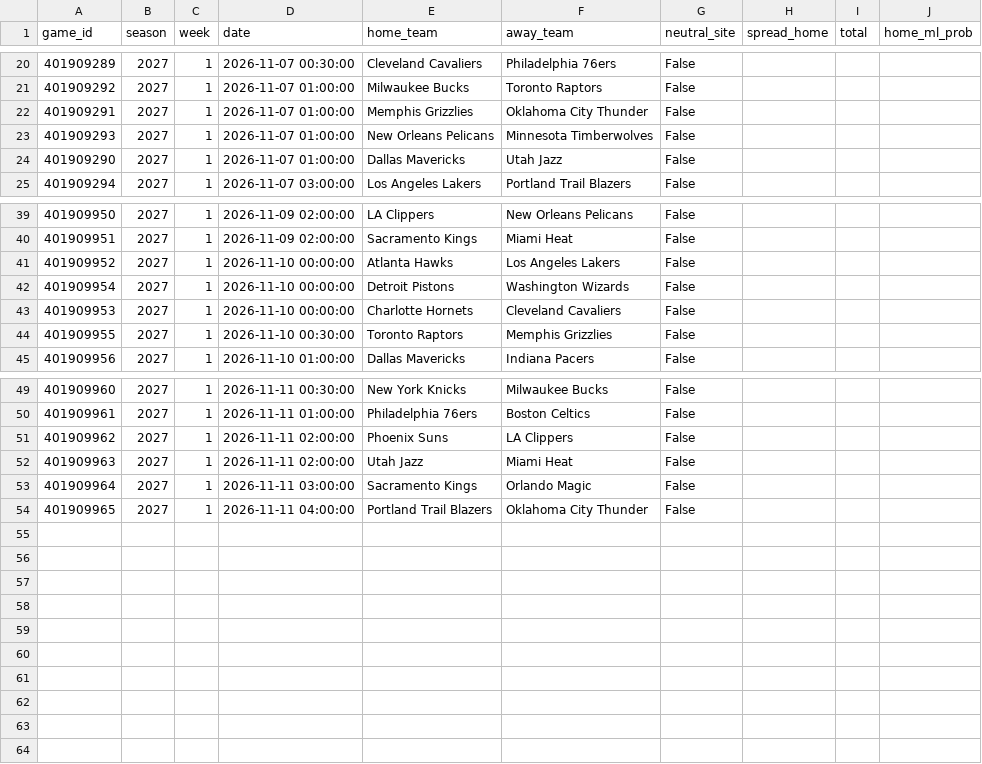
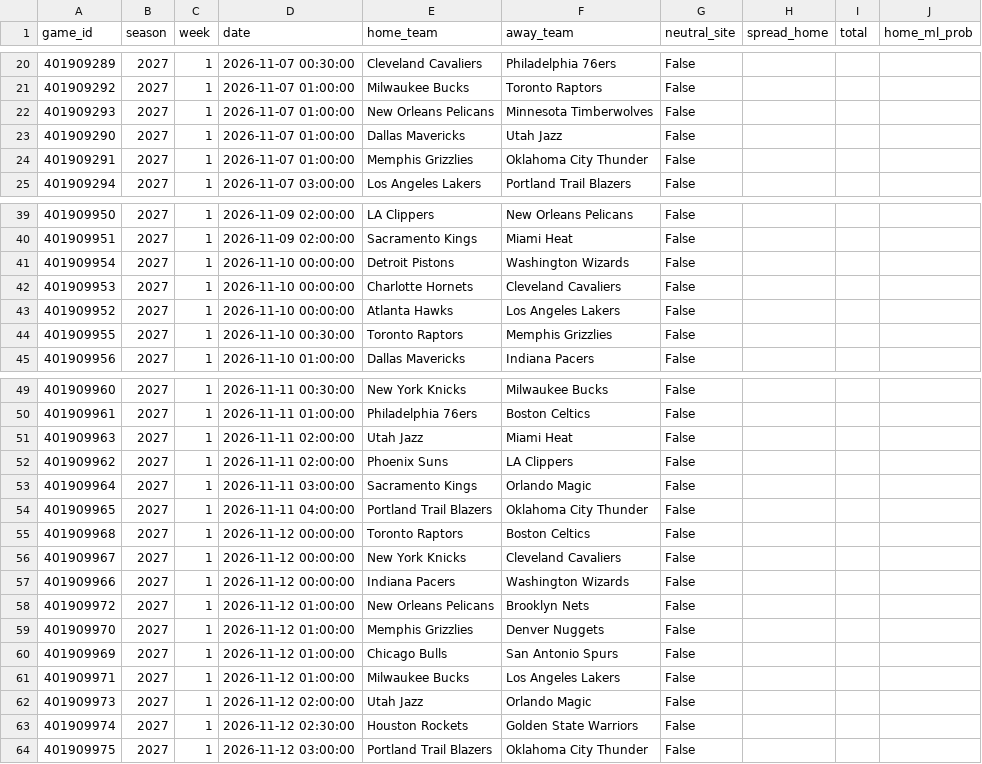
Before and after one commit to ajfostereagles-pixel/cfb-model, a CSV file: data/nba_upcoming.csv, drawn as a sheet; only a part is shown, gaps mark what is left out; the diff covers the shown part only.

```diff
--- a/data/nba_upcoming.csv
+++ b/data/nba_upcoming.csv
@@ -21,5 +21,5 @@ game_id,season,week,date,home_team,away_team,neutral_site,spread_home,total,home
 401909292,2027,1,2026-11-07 01:00:00,Milwaukee Bucks,Toronto Raptors,False,,,
-401909291,2027,1,2026-11-07 01:00:00,Memphis Grizzlies,Oklahoma City Thunder,False,,,
 401909293,2027,1,2026-11-07 01:00:00,New Orleans Pelicans,Minnesota Timberwolves,False,,,
 401909290,2027,1,2026-11-07 01:00:00,Dallas Mavericks,Utah Jazz,False,,,
+401909291,2027,1,2026-11-07 01:00:00,Memphis Grizzlies,Oklahoma City Thunder,False,,,
 401909294,2027,1,2026-11-07 03:00:00,Los Angeles Lakers,Portland Trail Blazers,False,,,
@@ -40,5 +40,5 @@ game_id,season,week,date,home_team,away_team,neutral_site,spread_home,total,home
 401909951,2027,1,2026-11-09 02:00:00,Sacramento Kings,Miami Heat,False,,,
-401909952,2027,1,2026-11-10 00:00:00,Atlanta Hawks,Los Angeles Lakers,False,,,
 401909954,2027,1,2026-11-10 00:00:00,Detroit Pistons,Washington Wizards,False,,,
 401909953,2027,1,2026-11-10 00:00:00,Charlotte Hornets,Cleveland Cavaliers,False,,,
+401909952,2027,1,2026-11-10 00:00:00,Atlanta Hawks,Los Angeles Lakers,False,,,
 401909955,2027,1,2026-11-10 00:30:00,Toronto Raptors,Memphis Grizzlies,False,,,
@@ -50,5 +50,15 @@ game_id,season,week,date,home_team,away_team,neutral_site,spread_home,total,home
 401909961,2027,1,2026-11-11 01:00:00,Philadelphia 76ers,Boston Celtics,False,,,
+401909963,2027,1,2026-11-11 02:00:00,Utah Jazz,Miami Heat,False,,,
 401909962,2027,1,2026-11-11 02:00:00,Phoenix Suns,LA Clippers,False,,,
-401909963,2027,1,2026-11-11 02:00:00,Utah Jazz,Miami Heat,False,,,
 401909964,2027,1,2026-11-11 03:00:00,Sacramento Kings,Orlando Magic,False,,,
 401909965,2027,1,2026-11-11 04:00:00,Portland Trail Blazers,Oklahoma City Thunder,False,,,
+401909968,2027,1,2026-11-12 00:00:00,Toronto Raptors,Boston Celtics,False,,,
+401909967,2027,1,2026-11-12 00:00:00,New York Knicks,Cleveland Cavaliers,False,,,
+401909966,2027,1,2026-11-12 00:00:00,Indiana Pacers,Washington Wizards,False,,,
+401909972,2027,1,2026-11-12 01:00:00,New Orleans Pelicans,Brooklyn Nets,False,,,
+401909970,2027,1,2026-11-12 01:00:00,Memphis Grizzlies,Denver Nuggets,False,,,
+401909969,2027,1,2026-11-12 01:00:00,Chicago Bulls,San Antonio Spurs,False,,,
+401909971,2027,1,2026-11-12 01:00:00,Milwaukee Bucks,Los Angeles Lakers,False,,,
+401909973,2027,1,2026-11-12 02:00:00,Utah Jazz,Orlando Magic,False,,,
+401909974,2027,1,2026-11-12 02:30:00,Houston Rockets,Golden State Warriors,False,,,
+401909975,2027,1,2026-11-12 03:00:00,Portland Trail Blazers,Oklahoma City Thunder,False,,,
```
Also changed, not shown: 3 added rows, 3 removed rows and 34 edited cells elsewhere in this file, data/ncaab_upcoming.csv, data/upcoming.csv, 28 other files.
